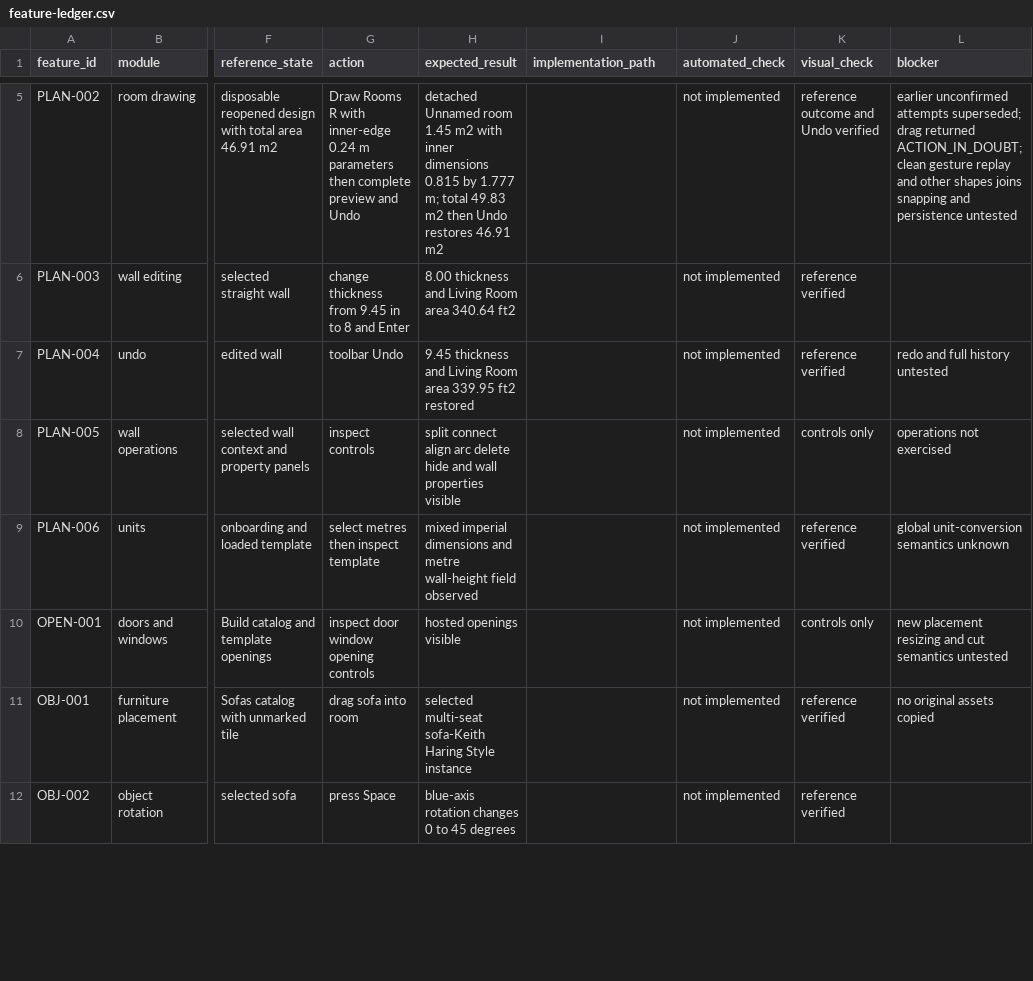
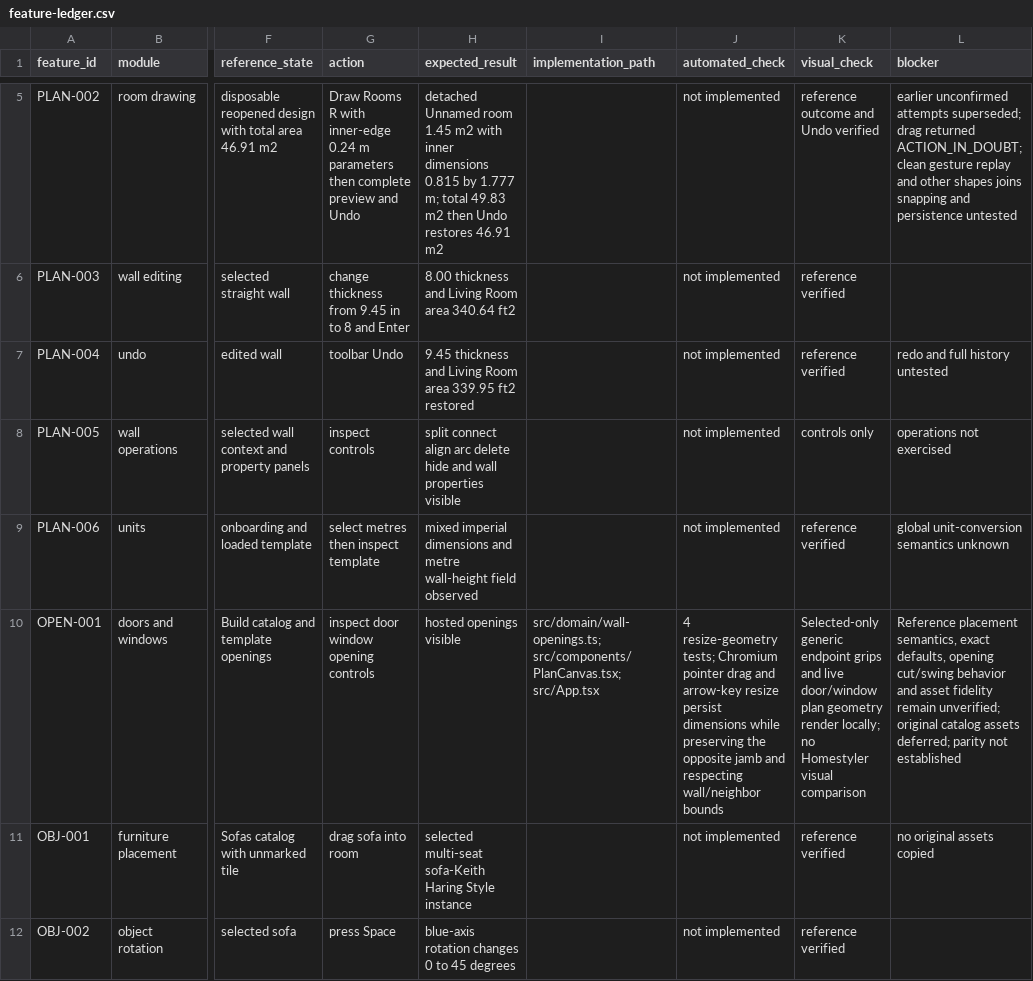
Before and after one commit to hiruuu30/homestyler_clone, a CSV file: docs/feature-ledger.csv, drawn as a sheet; only a part is shown, gaps mark what is left out; the diff covers the shown part only; the diff names each change by its address in the sheet, - before the commit and + after, or states it on an @@ line.

Commit message:
Add constrained 2D door and window resizing

```diff
--- a/docs/feature-ledger.csv
+++ b/docs/feature-ledger.csv
-I10 (implementation_path): (empty)
+I10 (implementation_path): src/domain/wall-openings.ts; src/components/PlanCanvas.tsx; src/App.tsx
-J10 (automated_check): not implemented
+J10 (automated_check): 4 resize-geometry tests; Chromium pointer drag and arrow-key resize persist dimensions while preserving the opposite jamb and respecting wall/neighbor bounds
-K10 (visual_check): controls only
+K10 (visual_check): Selected-only generic endpoint grips and live door/window plan geometry render locally; no Homestyler visual comparison
-L10 (blocker): new placement resizing and cut semantics untested
+L10 (blocker): Reference placement semantics, exact defaults, opening cut/swing behavior and asset fidelity remain unverified; original catalog assets deferred; parity not established
```
Also changed, not shown: 1 edited cell elsewhere in this file, 7 other files.
